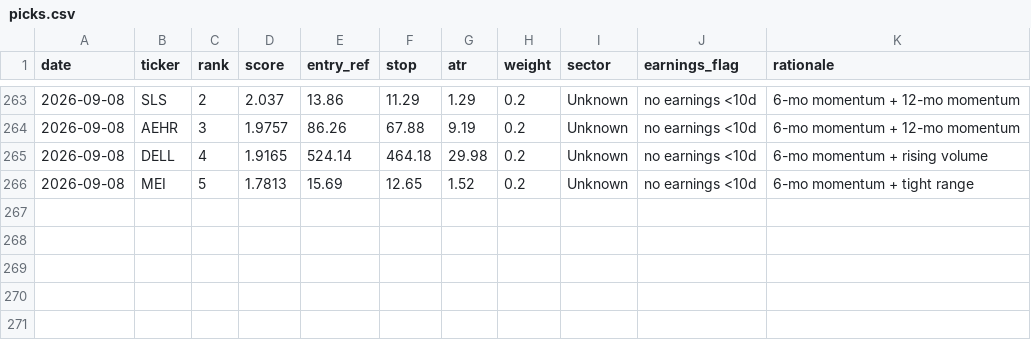
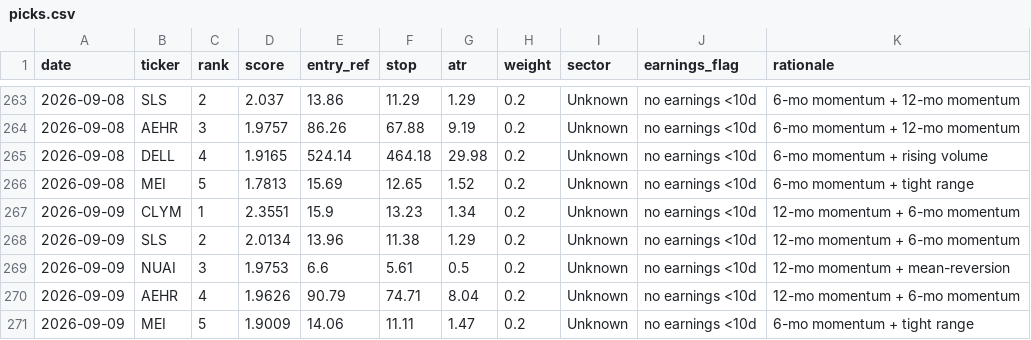
Before and after one commit to EeroP7/1, a CSV file: output_data/picks.csv, drawn as a sheet; only a part is shown, gaps mark what is left out; the diff names each change by its address in the sheet, - before the commit and + after, or states it on an @@ line.

Commit message:
journal: daily picks 2026-09-09

```diff
--- a/output_data/picks.csv
+++ b/output_data/picks.csv
+row 267: 2026-09-09 | CLYM | 1 | 2.3551 | 15.9 | 13.23 | 1.34 | 0.2 | Unknown | no earnings <10d | 12-mo momentum + 6-mo momentum
+row 268: 2026-09-09 | SLS | 2 | 2.0134 | 13.96 | 11.38 | 1.29 | 0.2 | Unknown | no earnings <10d | 12-mo momentum + 6-mo momentum
+row 269: 2026-09-09 | NUAI | 3 | 1.9753 | 6.6 | 5.61 | 0.5 | 0.2 | Unknown | no earnings <10d | 12-mo momentum + mean-reversion
+row 270: 2026-09-09 | AEHR | 4 | 1.9626 | 90.79 | 74.71 | 8.04 | 0.2 | Unknown | no earnings <10d | 12-mo momentum + 6-mo momentum
+row 271: 2026-09-09 | MEI | 5 | 1.9009 | 14.06 | 11.11 | 1.47 | 0.2 | Unknown | no earnings <10d | 6-mo momentum + tight range
```
Also changed, not shown: output_data/journal.csv.
